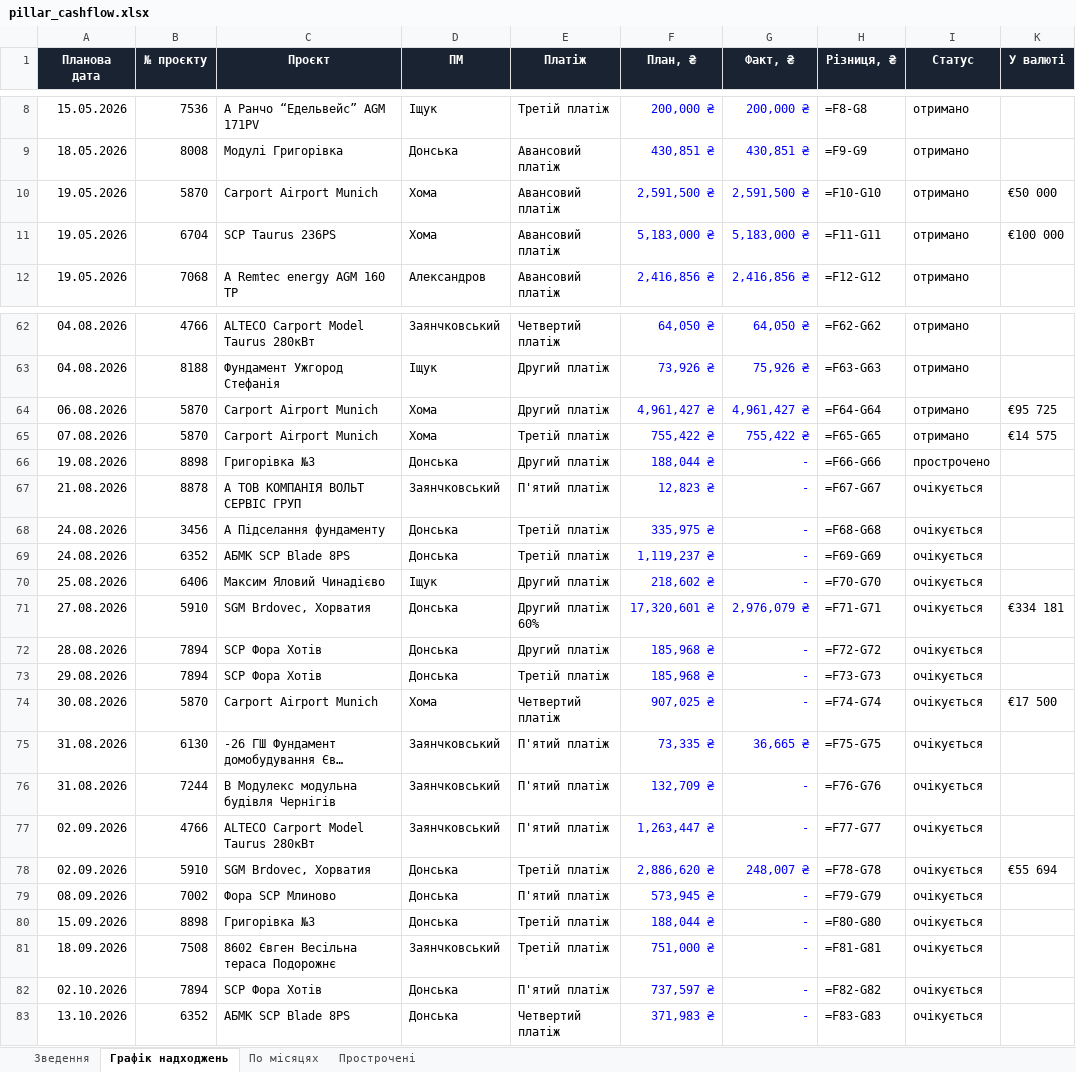
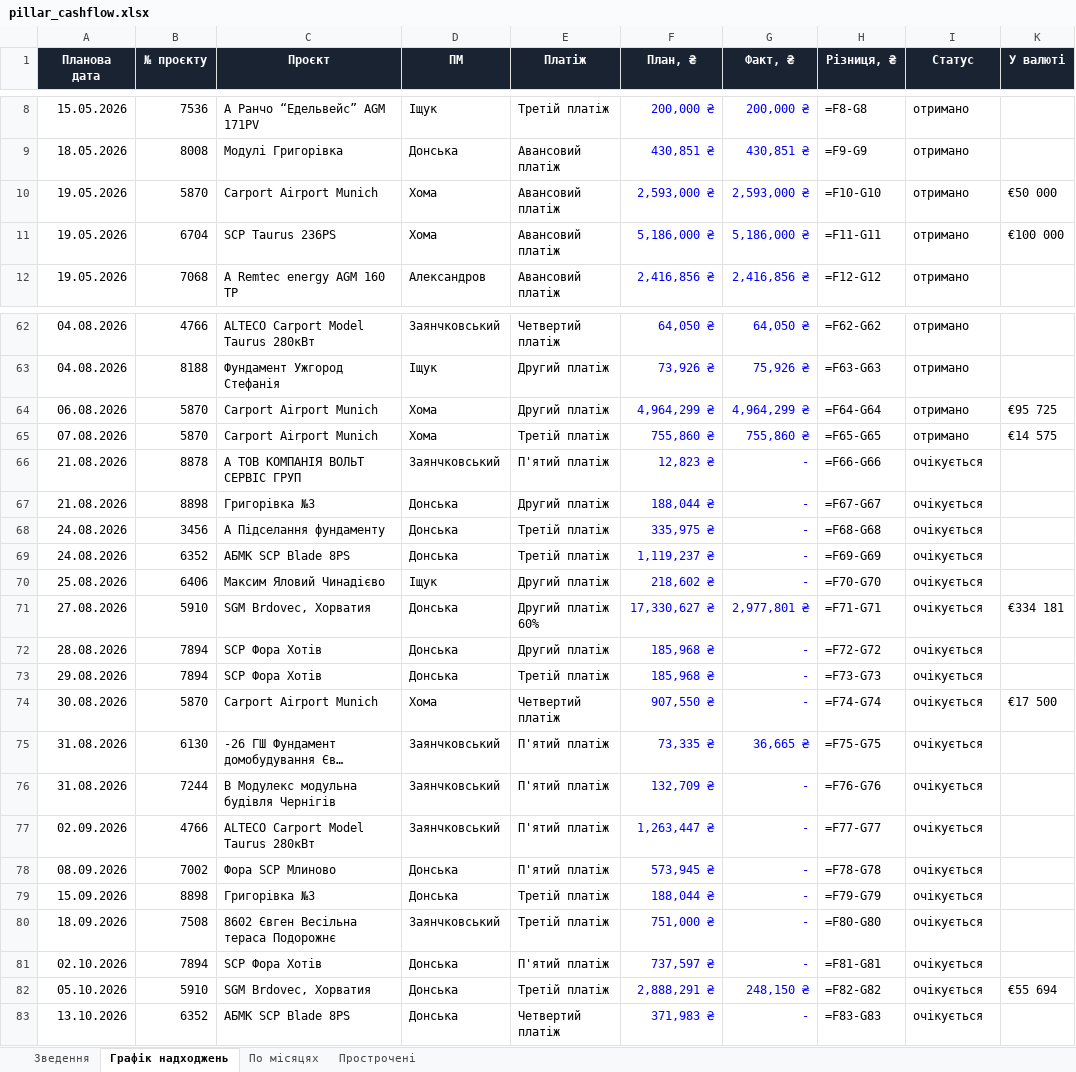
Before and after one commit to aleksandrkhoma-coder/pillar, an Excel workbook: pillar_cashflow.xlsx, sheet Графік надходжень, drawn as a sheet; only a part is shown, gaps mark what is left out; long unchanged cells end in …; values as stored, in another font and other column widths than the file's, no borders; formulas without a stored value are shown as written; removed rows and columns are numbered as before the commit, all else as after; the diff covers the shown part only; the diff names each change by its address in the sheet, - before the commit and + after, or states it on an @@ line.

Commit message:
Daily update 20.08.2026 part 1/2 (portfolio+index+5PM+cashflow+hub, new CR 7244/8238, NBU 51.86/44.70)

```diff
--- a/pillar_cashflow.xlsx (sheet Графік надходжень)
+++ b/pillar_cashflow.xlsx (sheet Графік надходжень)
-F10 (План, ₴): 2,591,500 ₴
+F10 (План, ₴): 2,593,000 ₴
-G10 (Факт, ₴): 2,591,500 ₴
+G10 (Факт, ₴): 2,593,000 ₴
-F11 (План, ₴): 5,183,000 ₴
+F11 (План, ₴): 5,186,000 ₴
-G11 (Факт, ₴): 5,183,000 ₴
+G11 (Факт, ₴): 5,186,000 ₴
-F64 (План, ₴): 4,961,427 ₴
+F64 (План, ₴): 4,964,299 ₴
-G64 (Факт, ₴): 4,961,427 ₴
+G64 (Факт, ₴): 4,964,299 ₴
-F65 (План, ₴): 755,422 ₴
+F65 (План, ₴): 755,860 ₴
-G65 (Факт, ₴): 755,422 ₴
+G65 (Факт, ₴): 755,860 ₴
-row 66: 19.08.2026 | 8898 | Григорівка №3 | Донська | Другий платіж | 188,044 ₴ | - | =F66-G66 | прострочено
-H66 (Різниця, ₴): =F67-G67
+H66 (Різниця, ₴): =F66-G66
+row 67: 21.08.2026 | 8898 | Григорівка №3 | Донська | Другий платіж | 188,044 ₴ | - | =F67-G67 | очікується
-F71 (План, ₴): 17,320,601 ₴
+F71 (План, ₴): 17,330,627 ₴
-G71 (Факт, ₴): 2,976,079 ₴
+G71 (Факт, ₴): 2,977,801 ₴
-F74 (План, ₴): 907,025 ₴
+F74 (План, ₴): 907,550 ₴
-row 78: 02.09.2026 | 5910 | SGM Brdovec, Хорватия | Донська | Третій платіж | 2,886,620 ₴ | 248,007 ₴ | =F78-G78 | очікується | €55 694
-H78 (Різниця, ₴): =F79-G79
+H78 (Різниця, ₴): =F78-G78
-H79 (Різниця, ₴): =F80-G80
+H79 (Різниця, ₴): =F79-G79
-H80 (Різниця, ₴): =F81-G81
+H80 (Різниця, ₴): =F80-G80
-H81 (Різниця, ₴): =F82-G82
+H81 (Різниця, ₴): =F81-G81
+row 82: 05.10.2026 | 5910 | SGM Brdovec, Хорватия | Донська | Третій платіж | 2,888,291 ₴ | 248,150 ₴ | =F82-G82 | очікується | €55 694
```
Also changed, not shown: 8 edited cells elsewhere in this sheet, sheet Прострочені, sheet Зведення, hidden cells, 9 other files.
